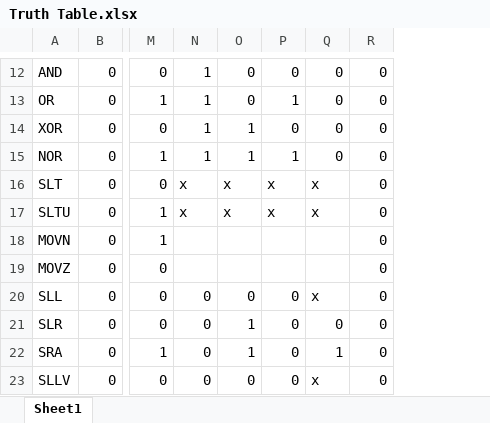
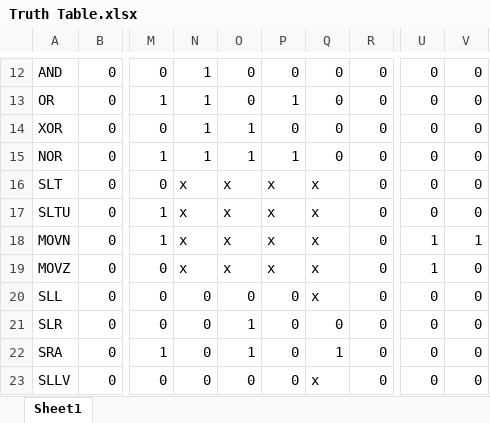
Before and after one commit to sandra708/3410, an Excel workbook: Truth Table.xlsx, sheet Sheet1, drawn as a sheet; only a part is shown, gaps mark what is left out; values as stored, in another font and other column widths than the file's, no borders; the diff covers the shown part only; the diff names each change by its address in the sheet, - before the commit and + after, or states it on an @@ line.

```diff
--- a/Truth Table.xlsx (sheet Sheet1)
+++ b/Truth Table.xlsx (sheet Sheet1)
+column U, rows 12-23: 0 | 0 | 0 | 0 | 0 | 0 | 1 | 1 | 0 | 0 | 0 | 0
+column V, rows 12-23: 0 | 0 | 0 | 0 | 0 | 0 | 1 | 0 | 0 | 0 | 0 | 0
-N18:N19: (empty)
+N18:N19: x
-O18:O19: (empty)
+O18:O19: x
-P18:P19: (empty)
+P18:P19: x
-Q18:Q19: (empty)
+Q18:Q19: x
```
Also changed, not shown: 16 added rows and 8 edited cells elsewhere in this sheet, 1 other file.
